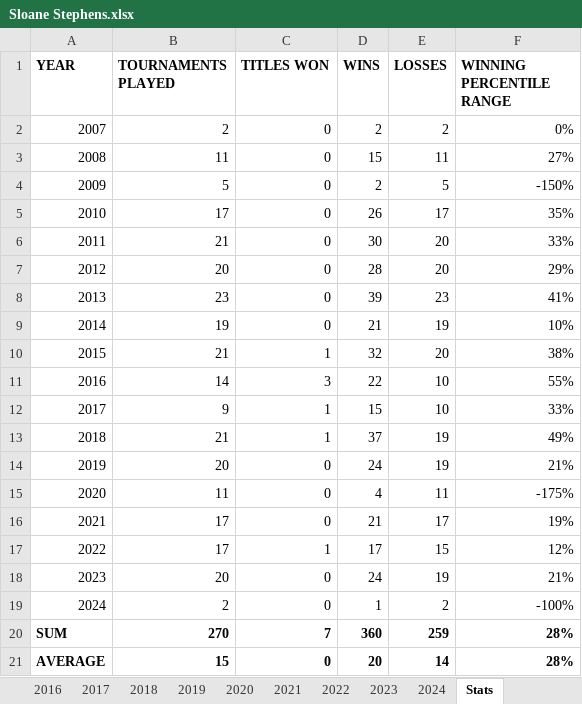
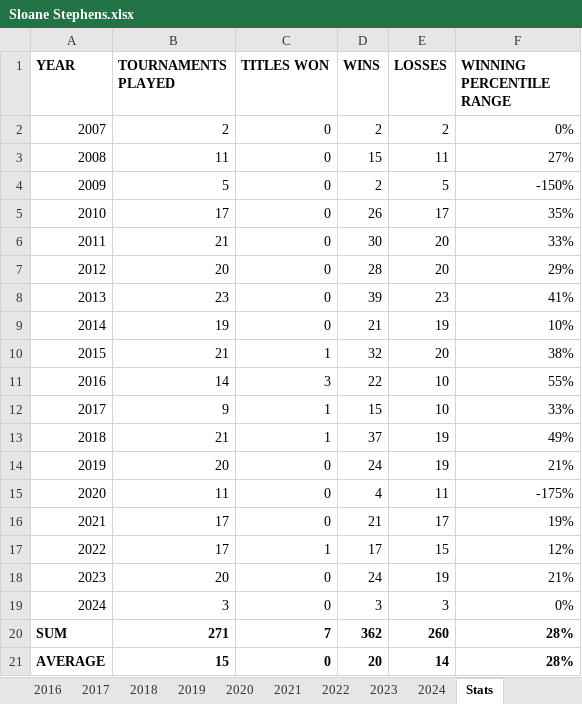
Before and after one commit to soumyavajjhala/soumyavajjhala.github.io, an Excel workbook: Tennis/WTA Tour/Sloane Stephens.xlsx, sheet Stats, drawn as a sheet; values as stored, in another font and other column widths than the file's, no borders; conditional formats not drawn; the diff names each change by its address in the sheet, - before the commit and + after, or states it on an @@ line.

```diff
--- a/Tennis/WTA Tour/Sloane Stephens.xlsx (sheet Stats)
+++ b/Tennis/WTA Tour/Sloane Stephens.xlsx (sheet Stats)
-B19 (TOURNAMENTS PLAYED): 2
+B19 (TOURNAMENTS PLAYED): 3
-D19 (WINS): 1
+D19 (WINS): 3
-E19 (LOSSES): 2
+E19 (LOSSES): 3
-F19 (WINNING PERCENTILE RANGE): -100%
+F19 (WINNING PERCENTILE RANGE): 0%
-B20 (TOURNAMENTS PLAYED): 270
+B20 (TOURNAMENTS PLAYED): 271
-D20 (WINS): 360
+D20 (WINS): 362
-E20 (LOSSES): 259
+E20 (LOSSES): 260
```
Also changed, not shown: sheet 2024, charts or pictures, Tennis/WTA Tour/WTA YTD Winning Percentile Range Leaderboad.xlsx.
